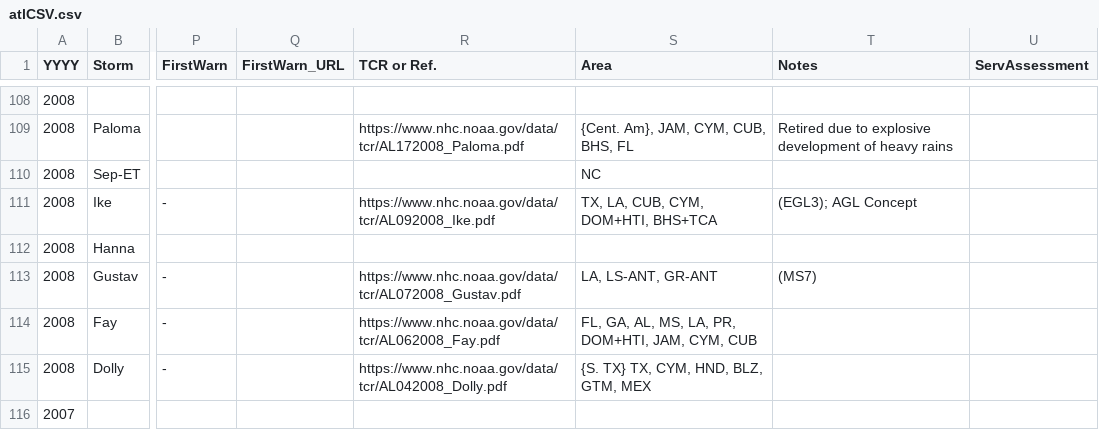
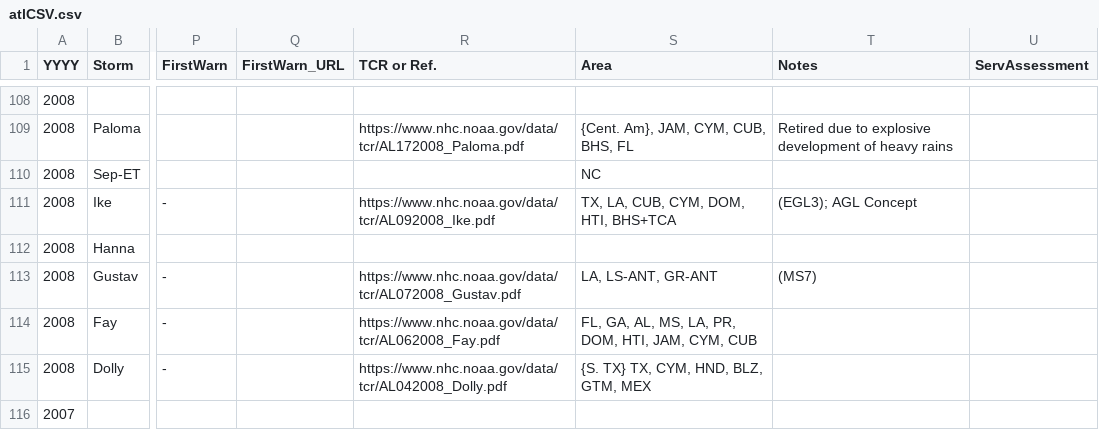
Before and after one commit to ArthurTaylorNWS/atlHist, a CSV file: atlCSV.csv, drawn as a sheet; only a part is shown, gaps mark what is left out; the diff covers the shown part only; the diff names each change by its address in the sheet, - before the commit and + after, or states it on an @@ line.

```diff
--- a/atlCSV.csv
+++ b/atlCSV.csv
-S111 (Area): TX, LA, CUB, CYM, DOM+HTI, BHS+TCA
+S111 (Area): TX, LA, CUB, CYM, DOM, HTI, BHS+TCA
-S114 (Area): …LA, PR, DOM+HTI, JAM, CYM,…
+S114 (Area): …LA, PR, DOM, HTI, JAM, CYM,…
```
Also changed, not shown: 8 edited cells elsewhere in this file, 1 other file.
